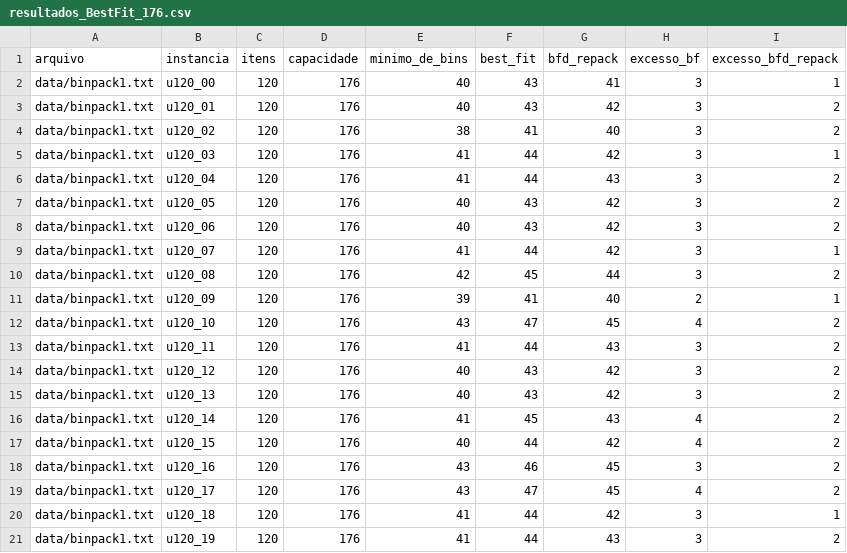
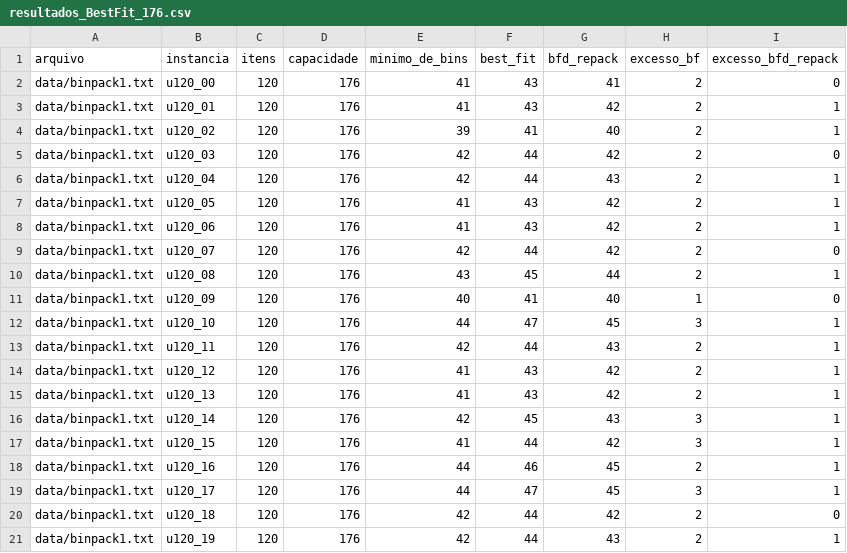
Before and after one commit to leandroaa01/one-project-paa, a CSV file: data/output/resultados_BestFit_176.csv, drawn as a sheet; only a part is shown; the diff covers the shown part only.

```diff
--- a/data/output/resultados_BestFit_176.csv
+++ b/data/output/resultados_BestFit_176.csv
@@ -1,21 +1,21 @@
 arquivo,instancia,itens,capacidade,minimo_de_bins,best_fit,bfd_repack,excesso_bf,excesso_bfd_repack
-data/binpack1.txt,u120_00,120,176,40,43,41,3,1
-data/binpack1.txt,u120_01,120,176,40,43,42,3,2
-data/binpack1.txt,u120_02,120,176,38,41,40,3,2
-data/binpack1.txt,u120_03,120,176,41,44,42,3,1
-data/binpack1.txt,u120_04,120,176,41,44,43,3,2
-data/binpack1.txt,u120_05,120,176,40,43,42,3,2
-data/binpack1.txt,u120_06,120,176,40,43,42,3,2
-data/binpack1.txt,u120_07,120,176,41,44,42,3,1
-data/binpack1.txt,u120_08,120,176,42,45,44,3,2
-data/binpack1.txt,u120_09,120,176,39,41,40,2,1
-data/binpack1.txt,u120_10,120,176,43,47,45,4,2
-data/binpack1.txt,u120_11,120,176,41,44,43,3,2
-data/binpack1.txt,u120_12,120,176,40,43,42,3,2
-data/binpack1.txt,u120_13,120,176,40,43,42,3,2
-data/binpack1.txt,u120_14,120,176,41,45,43,4,2
-data/binpack1.txt,u120_15,120,176,40,44,42,4,2
-data/binpack1.txt,u120_16,120,176,43,46,45,3,2
-data/binpack1.txt,u120_17,120,176,43,47,45,4,2
-data/binpack1.txt,u120_18,120,176,41,44,42,3,1
-data/binpack1.txt,u120_19,120,176,41,44,43,3,2
+data/binpack1.txt,u120_00,120,176,41,43,41,2,0
+data/binpack1.txt,u120_01,120,176,41,43,42,2,1
+data/binpack1.txt,u120_02,120,176,39,41,40,2,1
+data/binpack1.txt,u120_03,120,176,42,44,42,2,0
+data/binpack1.txt,u120_04,120,176,42,44,43,2,1
+data/binpack1.txt,u120_05,120,176,41,43,42,2,1
+data/binpack1.txt,u120_06,120,176,41,43,42,2,1
+data/binpack1.txt,u120_07,120,176,42,44,42,2,0
+data/binpack1.txt,u120_08,120,176,43,45,44,2,1
+data/binpack1.txt,u120_09,120,176,40,41,40,1,0
+data/binpack1.txt,u120_10,120,176,44,47,45,3,1
+data/binpack1.txt,u120_11,120,176,42,44,43,2,1
+data/binpack1.txt,u120_12,120,176,41,43,42,2,1
+data/binpack1.txt,u120_13,120,176,41,43,42,2,1
+data/binpack1.txt,u120_14,120,176,42,45,43,3,1
+data/binpack1.txt,u120_15,120,176,41,44,42,3,1
+data/binpack1.txt,u120_16,120,176,44,46,45,2,1
+data/binpack1.txt,u120_17,120,176,44,47,45,3,1
+data/binpack1.txt,u120_18,120,176,42,44,42,2,0
+data/binpack1.txt,u120_19,120,176,42,44,43,2,1
```
Also changed, not shown: 60 edited cells elsewhere in this file, data/output/resultados_FirstFit_176.csv, 1 other file.
